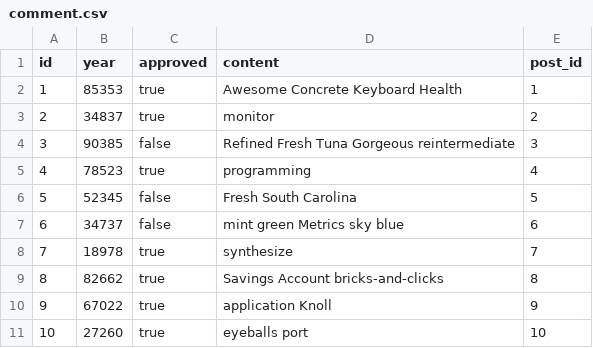
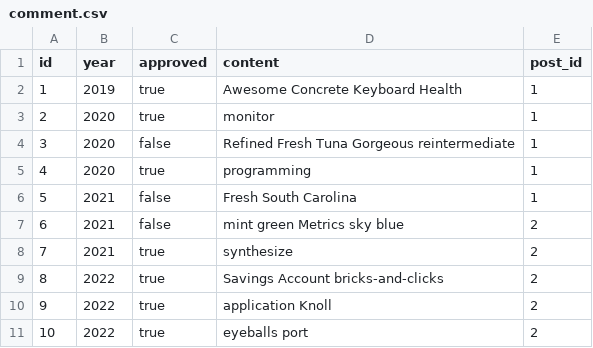
Before and after one commit to hecforga/consultas-jpa, a CSV file: src/main/resources/config/liquibase/fake-data/comment.csv, drawn as a sheet.

Commit message:
Implementado método countByYearAsListOfObjects()

```diff
--- a/src/main/resources/config/liquibase/fake-data/comment.csv
+++ b/src/main/resources/config/liquibase/fake-data/comment.csv
@@ -1,11 +1,11 @@
 id;year;approved;content;post_id
-1;85353;true;Awesome Concrete Keyboard Health;1
-2;34837;true;monitor;2
-3;90385;false;Refined Fresh Tuna Gorgeous reintermediate;3
-4;78523;true;programming;4
-5;52345;false;Fresh South Carolina;5
-6;34737;false;mint green Metrics sky blue;6
-7;18978;true;synthesize;7
-8;82662;true;Savings Account bricks-and-clicks;8
-9;67022;true;application Knoll;9
-10;27260;true;eyeballs port;10
+1;2019;true;Awesome Concrete Keyboard Health;1
+2;2020;true;monitor;1
+3;2020;false;Refined Fresh Tuna Gorgeous reintermediate;1
+4;2020;true;programming;1
+5;2021;false;Fresh South Carolina;1
+6;2021;false;mint green Metrics sky blue;2
+7;2021;true;synthesize;2
+8;2022;true;Savings Account bricks-and-clicks;2
+9;2022;true;application Knoll;2
+10;2022;true;eyeballs port;2
```
Also changed, not shown: 5 other files.
